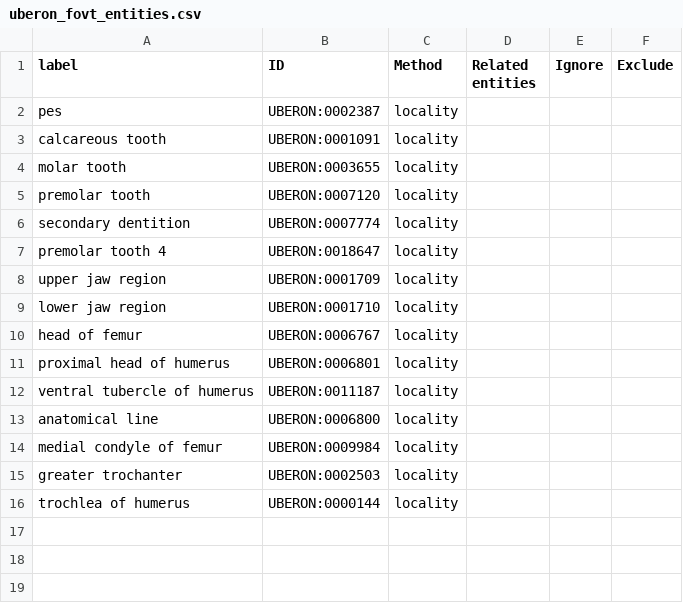
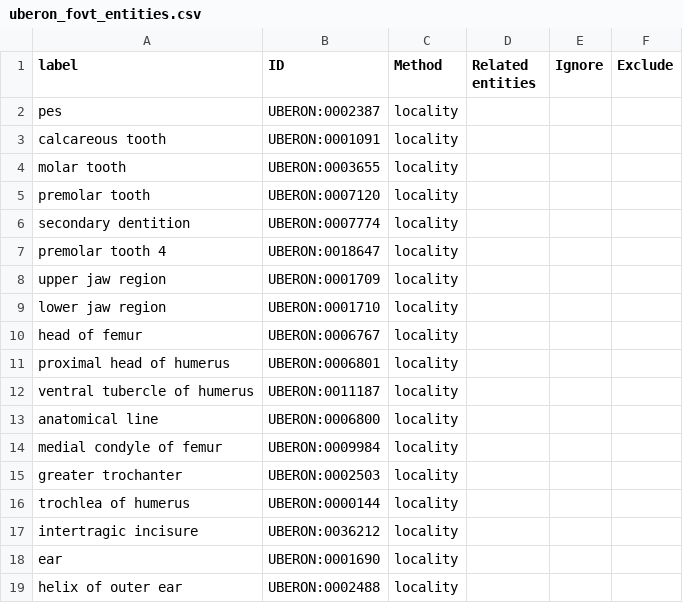
Before and after one commit to futres/fovt, a CSV file: src/imports/uberon_fovt_entities.csv, drawn as a sheet.

```diff
--- a/src/imports/uberon_fovt_entities.csv
+++ b/src/imports/uberon_fovt_entities.csv
@@ -16 +16,4 @@ greater trochanter,UBERON:0002503,locality,,,
 trochlea of humerus,UBERON:0000144,locality,,,
+intertragic incisure,UBERON:0036212,locality,,,
+ear,UBERON:0001690,locality,,,
+helix of outer ear,UBERON:0002488,locality,,,
```
Also changed, not shown: src/entities/fovt_classes.csv.
